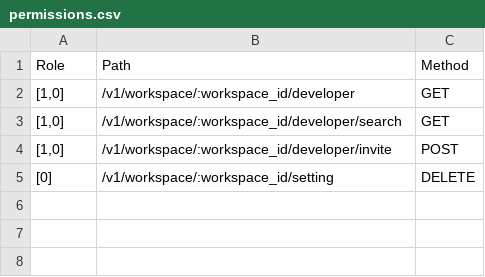
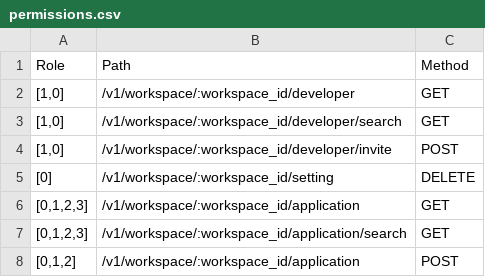
Before and after one commit to deamgo/uipaas-website, a CSV file: apps/workbench/backend/auth/permission/permissions.csv, drawn as a sheet; the diff names each change by its address in the sheet, - before the commit and + after, or states it on an @@ line.

```diff
--- a/apps/workbench/backend/auth/permission/permissions.csv
+++ b/apps/workbench/backend/auth/permission/permissions.csv
+row 6: [0,1,2,3] | /v1/workspace/:workspace_id/application | GET
+row 7: [0,1,2,3] | /v1/workspace/:workspace_id/application/search | GET
+row 8: [0,1,2] | /v1/workspace/:workspace_id/application | POST
```
Also changed, not shown: 47 other files.
